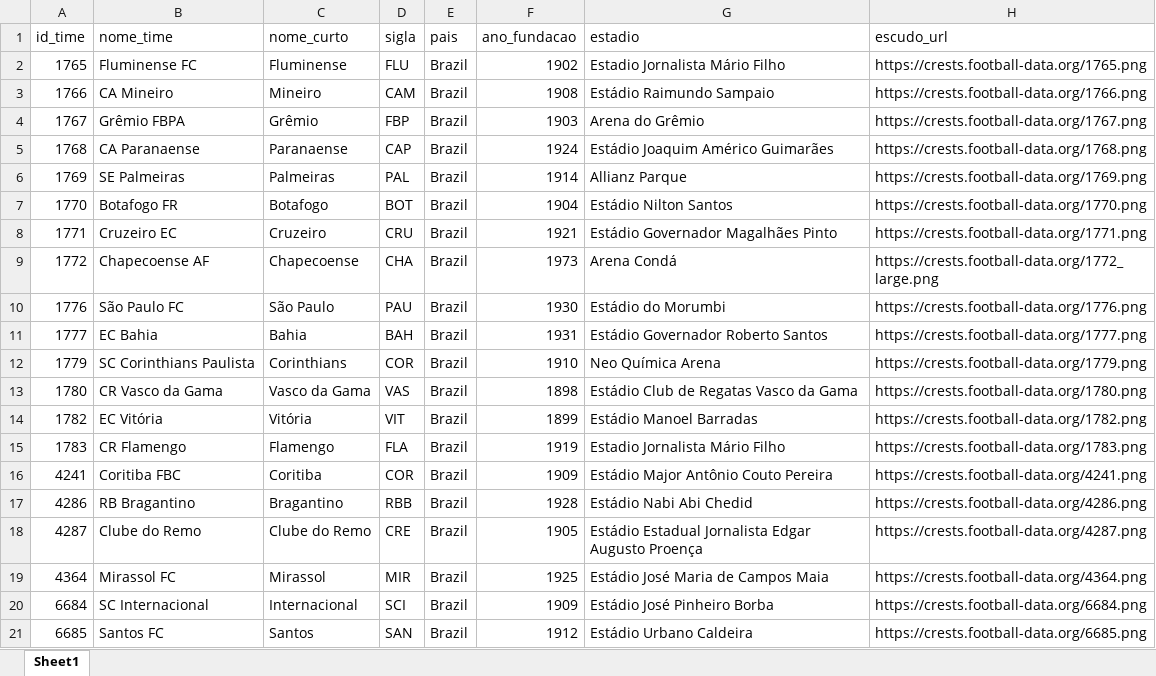
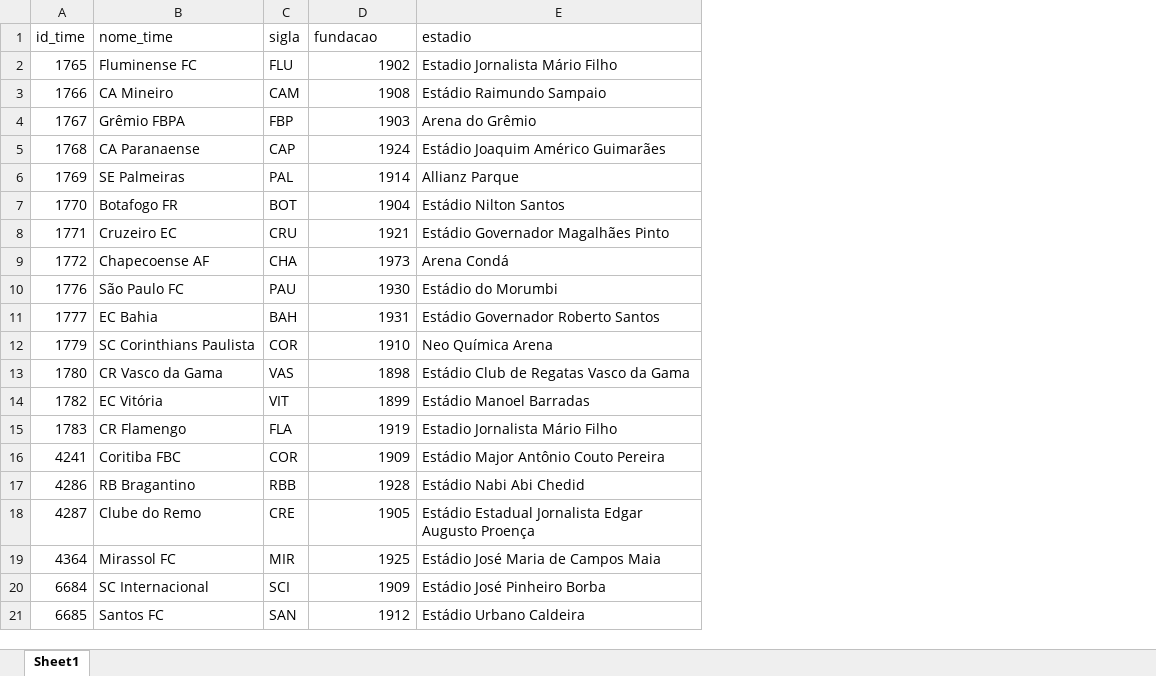
Before and after one commit to Jardiel-dev/projeto-api, an Excel workbook: data/processed/times.xlsx, sheet Sheet1, drawn as a sheet; values as stored, in another font and other column widths than the file's, no borders; removed rows and columns are numbered as before the commit, all else as after; the diff names each change by its address in the sheet, - before the commit and + after, or states it on an @@ line.

```diff
--- a/data/processed/times.xlsx (sheet Sheet1)
+++ b/data/processed/times.xlsx (sheet Sheet1)
-column C (nome_curto), rows 2-21: Fluminense | Mineiro | Grêmio | Paranaense | Palmeiras | Botafogo | Cruzeiro | Chapecoense | São Paulo | Bahia | Corinthians | Vasco da Gama | Vitória | Flamengo | Coritiba | Bragantino | Clube do Remo | Mirassol | Internacional | Santos
-column E (pais), rows 2-21: all Brazil
-column H (escudo_url), rows 2-21: https://crests.football-data.org/1765.png | https://crests.football-data.org/1766.png | https://crests.football-data.org/1767.png | https://crests.football-data.org/1768.png | https://crests.football-data.org/1769.png | https://crests.football-data.org/1770.png | https://crests.football-data.org/1771.png | https://crests.football-data.org/1772_large.png | https://crests.football-data.org/1776.png | https://crests.football-data.org/1777.png | https://crests.football-data.org/1779.png | https://crests.football-data.org/1780.png | https://crests.football-data.org/1782.png | https://crests.football-data.org/1783.png | https://crests.football-data.org/4241.png | https://crests.football-data.org/4286.png | https://crests.football-data.org/4287.png | https://crests.football-data.org/4364.png | https://crests.football-data.org/6684.png | https://crests.football-data.org/6685.png
-D1: ano_fundacao
+D1: fundacao
```
Also changed, not shown: data/processed/artilheiros.xlsx, data/processed/competicoes.xlsx, 8 other files.
